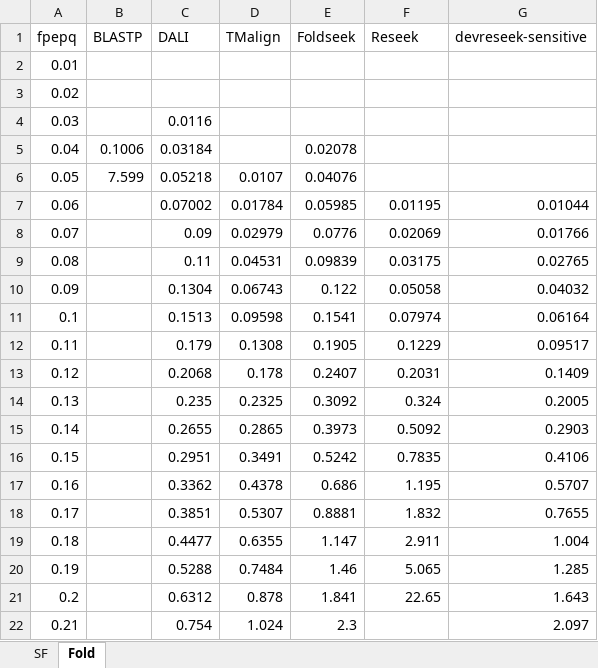
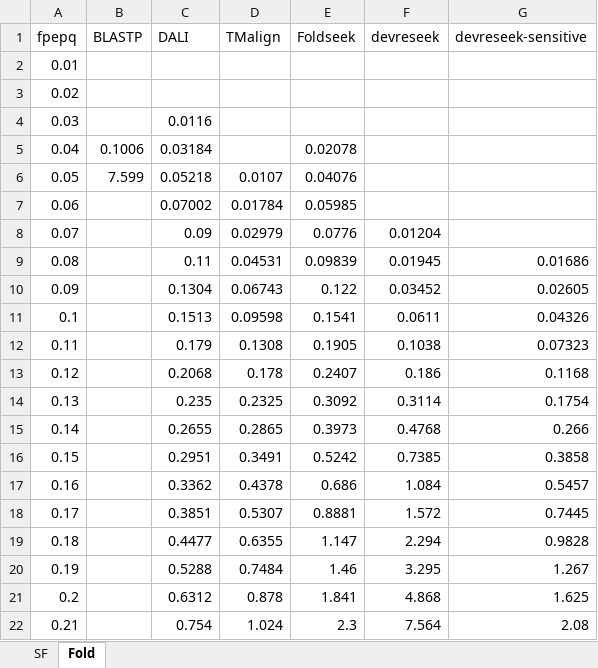
Before and after one commit to rcedgar/reseek_scop40, an Excel workbook: results/sensitivity_vs_error.xlsx, sheet Fold, drawn as a sheet; only a part is shown; values as stored, in another font and other column widths than the file's, no borders; charts and pictures not drawn; the diff covers the shown part only; the diff names each change by its address in the sheet, - before the commit and + after, or states it on an @@ line.

Commit message:
Update for reseek [7e7be2b]

```diff
--- a/results/sensitivity_vs_error.xlsx (sheet Fold)
+++ b/results/sensitivity_vs_error.xlsx (sheet Fold)
-F1: Reseek
+F1: devreseek
-F7 (devreseek): 0.01195
+F7 (devreseek): (empty)
-G7 (devreseek-sensitive): 0.01044
+G7 (devreseek-sensitive): (empty)
-F8 (devreseek): 0.02069
+F8 (devreseek): 0.01204
-G8 (devreseek-sensitive): 0.01766
+G8 (devreseek-sensitive): (empty)
-F9 (devreseek): 0.03175
+F9 (devreseek): 0.01945
-G9 (devreseek-sensitive): 0.02765
+G9 (devreseek-sensitive): 0.01686
-F10 (devreseek): 0.05058
+F10 (devreseek): 0.03452
-G10 (devreseek-sensitive): 0.04032
+G10 (devreseek-sensitive): 0.02605
-F11 (devreseek): 0.07974
+F11 (devreseek): 0.0611
-G11 (devreseek-sensitive): 0.06164
+G11 (devreseek-sensitive): 0.04326
-F12 (devreseek): 0.1229
+F12 (devreseek): 0.1038
-G12 (devreseek-sensitive): 0.09517
+G12 (devreseek-sensitive): 0.07323
-F13 (devreseek): 0.2031
+F13 (devreseek): 0.186
-G13 (devreseek-sensitive): 0.1409
+G13 (devreseek-sensitive): 0.1168
-F14 (devreseek): 0.324
+F14 (devreseek): 0.3114
-G14 (devreseek-sensitive): 0.2005
+G14 (devreseek-sensitive): 0.1754
-F15 (devreseek): 0.5092
+F15 (devreseek): 0.4768
-G15 (devreseek-sensitive): 0.2903
+G15 (devreseek-sensitive): 0.266
-F16 (devreseek): 0.7835
+F16 (devreseek): 0.7385
-G16 (devreseek-sensitive): 0.4106
+G16 (devreseek-sensitive): 0.3858
-F17 (devreseek): 1.195
+F17 (devreseek): 1.084
-G17 (devreseek-sensitive): 0.5707
+G17 (devreseek-sensitive): 0.5457
-F18 (devreseek): 1.832
+F18 (devreseek): 1.572
-G18 (devreseek-sensitive): 0.7655
+G18 (devreseek-sensitive): 0.7445
-F19 (devreseek): 2.911
+F19 (devreseek): 2.294
-G19 (devreseek-sensitive): 1.004
+G19 (devreseek-sensitive): 0.9828
-F20 (devreseek): 5.065
+F20 (devreseek): 3.295
-G20 (devreseek-sensitive): 1.285
+G20 (devreseek-sensitive): 1.267
-F21 (devreseek): 22.65
+F21 (devreseek): 4.868
-G21 (devreseek-sensitive): 1.643
+G21 (devreseek-sensitive): 1.625
-F22 (devreseek): (empty)
+F22 (devreseek): 7.564
-G22 (devreseek-sensitive): 2.097
+G22 (devreseek-sensitive): 2.08
```
Also changed, not shown: 5 added rows and 25 edited cells elsewhere in this sheet, sheet SF, charts or pictures, 10 other files.
